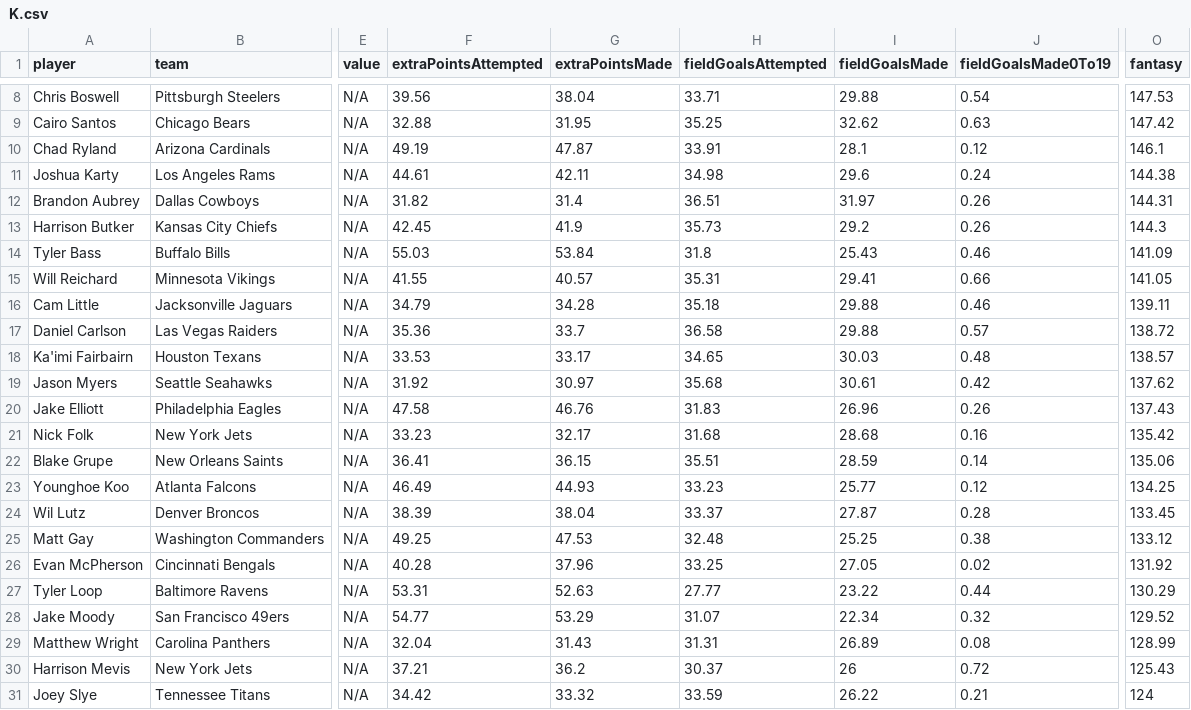
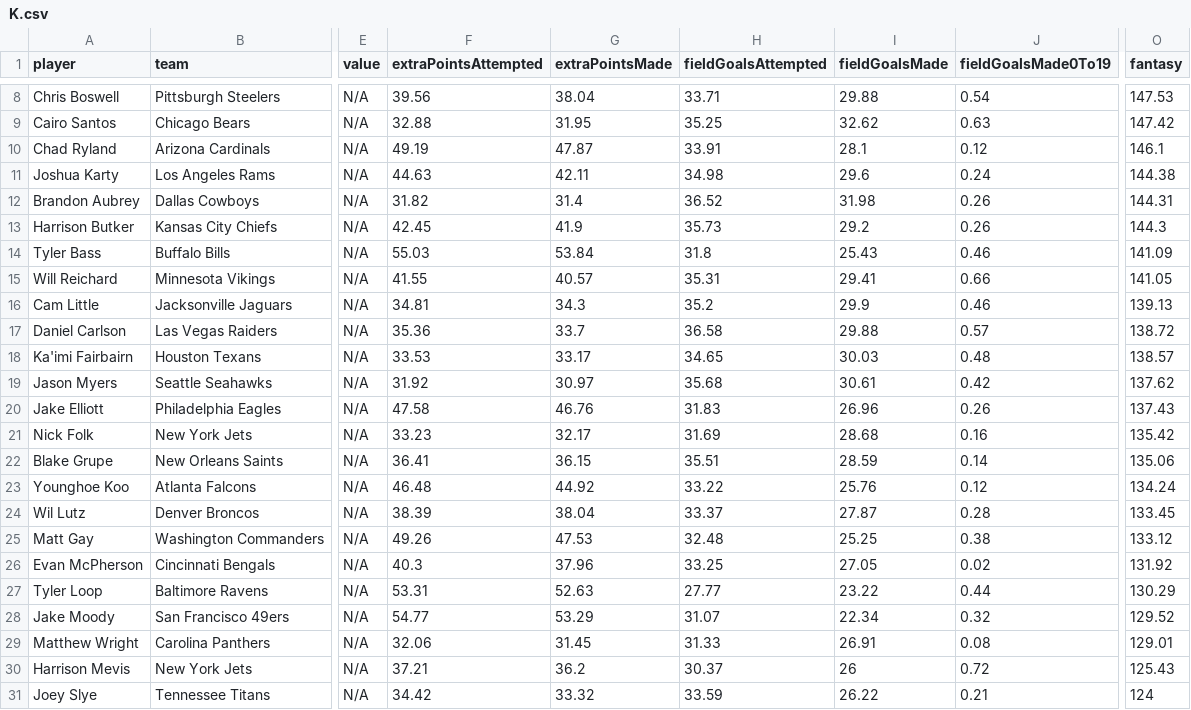
Before and after one commit to jonsosidka/wup, a CSV file: public/data/K.csv, drawn as a sheet; only a part is shown, gaps mark what is left out; the diff names each change by its address in the sheet, - before the commit and + after, or states it on an @@ line.

Commit message:
data

```diff
--- a/public/data/K.csv
+++ b/public/data/K.csv
-F11 (extraPointsAttempted): 44.61
+F11 (extraPointsAttempted): 44.63
-H12 (fieldGoalsAttempted): 36.51
+H12 (fieldGoalsAttempted): 36.52
-I12 (fieldGoalsMade): 31.97
+I12 (fieldGoalsMade): 31.98
-F16 (extraPointsAttempted): 34.79
+F16 (extraPointsAttempted): 34.81
-G16 (extraPointsMade): 34.28
+G16 (extraPointsMade): 34.3
-H16 (fieldGoalsAttempted): 35.18
+H16 (fieldGoalsAttempted): 35.2
-I16 (fieldGoalsMade): 29.88
+I16 (fieldGoalsMade): 29.9
-O16 (fantasy): 139.11
+O16 (fantasy): 139.13
-H21 (fieldGoalsAttempted): 31.68
+H21 (fieldGoalsAttempted): 31.69
-F23 (extraPointsAttempted): 46.49
+F23 (extraPointsAttempted): 46.48
-G23 (extraPointsMade): 44.93
+G23 (extraPointsMade): 44.92
-H23 (fieldGoalsAttempted): 33.23
+H23 (fieldGoalsAttempted): 33.22
-I23 (fieldGoalsMade): 25.77
+I23 (fieldGoalsMade): 25.76
-O23 (fantasy): 134.25
+O23 (fantasy): 134.24
-F25 (extraPointsAttempted): 49.25
+F25 (extraPointsAttempted): 49.26
-F26 (extraPointsAttempted): 40.28
+F26 (extraPointsAttempted): 40.3
-F29 (extraPointsAttempted): 32.04
+F29 (extraPointsAttempted): 32.06
-G29 (extraPointsMade): 31.43
+G29 (extraPointsMade): 31.45
-H29 (fieldGoalsAttempted): 31.31
+H29 (fieldGoalsAttempted): 31.33
-I29 (fieldGoalsMade): 26.89
+I29 (fieldGoalsMade): 26.91
-O29 (fantasy): 128.99
+O29 (fantasy): 129.01
```
